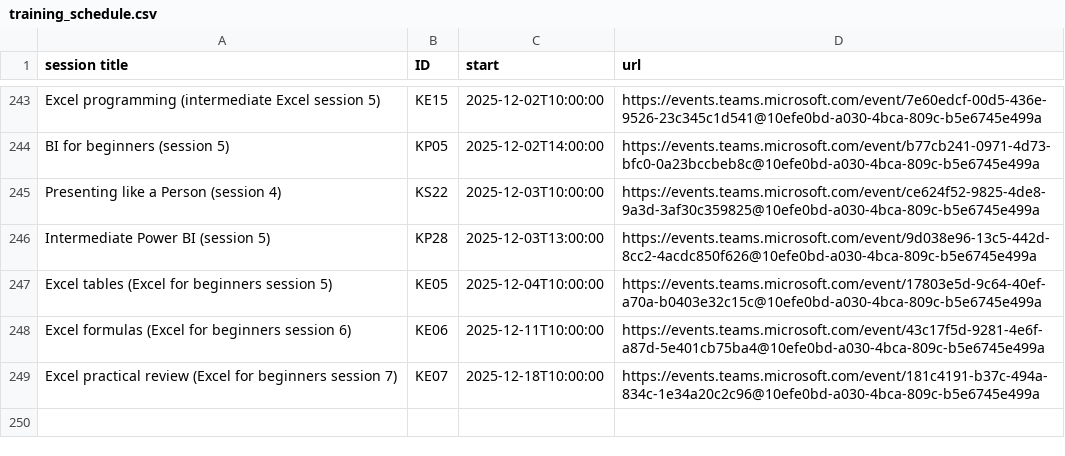
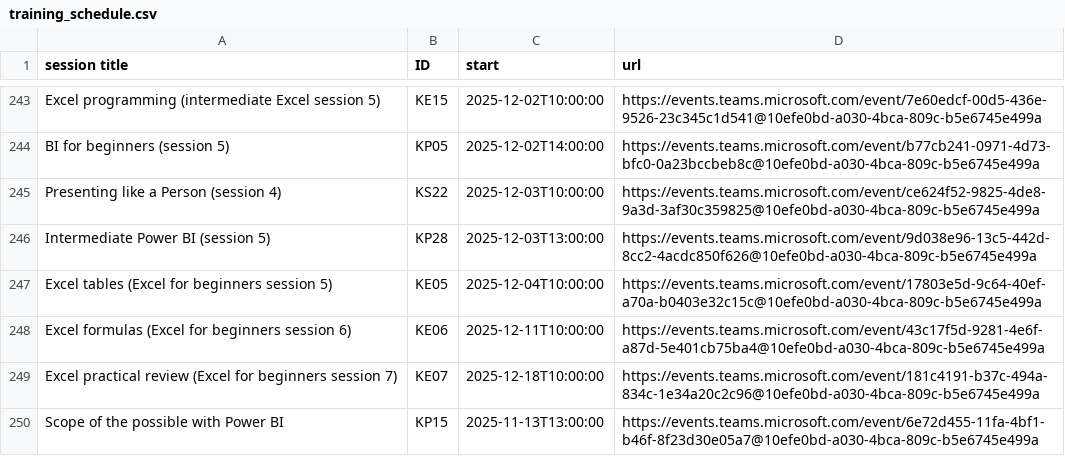
Before and after one commit to NES-DEW/KIND-training, a CSV file: data/training_schedule.csv, drawn as a sheet; only a part is shown, gaps mark what is left out.

Commit message:
added scope of the possible

```diff
--- a/data/training_schedule.csv
+++ b/data/training_schedule.csv
@@ -249 +249,2 @@ Excel formulas (Excel for beginners session 6),KE06,2025-12-11T10:00:00,https://
 Excel practical review (Excel for beginners session 7),KE07,2025-12-18T10:00:00,https://events.teams.microsoft.com/event/181c4191-b37c-494a-834c-1e34a20c2c96@10efe0bd-a030-4bca-809c-b5e6745e499a
+Scope of the possible with Power BI,KP15,2025-11-13T13:00:00,https://events.teams.microsoft.com/event/6e72d455-11fa-4bf1-b46f-8f23d30e05a7@10efe0bd-a030-4bca-809c-b5e6745e499a
```
